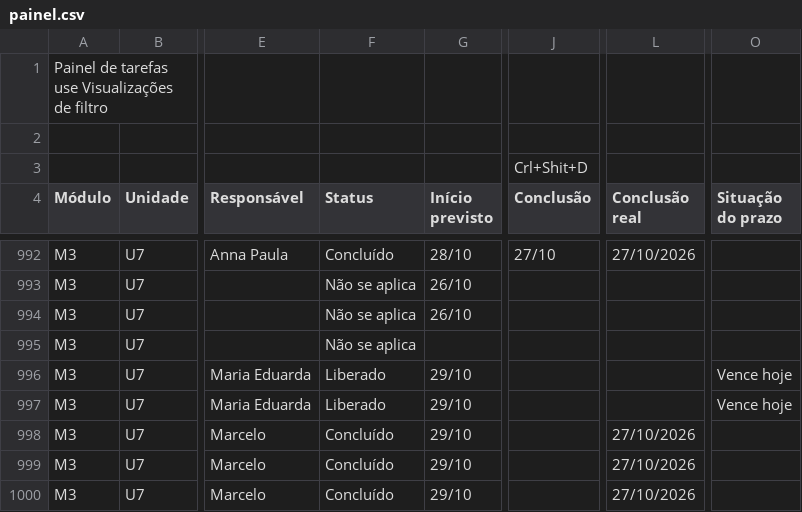
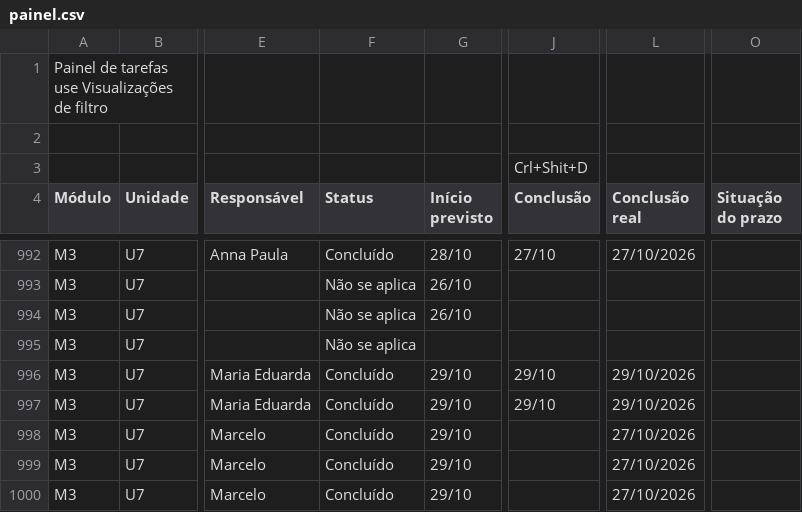
Before and after one commit to Moodle-IFTP-AL/Painel-de-Construcao, a CSV file: painel.csv, drawn as a sheet; only a part is shown, gaps mark what is left out; the diff names each change by its address in the sheet, - before the commit and + after, or states it on an @@ line.

Commit message:
esteira: dados de 29/10/2026 11:46

```diff
--- a/painel.csv
+++ b/painel.csv
-F996:F997 (Status): Liberado
+F996:F997 (Status): Concluído
-J996:J997 (Conclusão): (empty)
+J996:J997 (Conclusão): 29/10
-L996:L997 (Conclusão real): (empty)
+L996:L997 (Conclusão real): 29/10/2026
-O996:O997 (Situação do prazo): Vence hoje
+O996:O997 (Situação do prazo): (empty)
```
